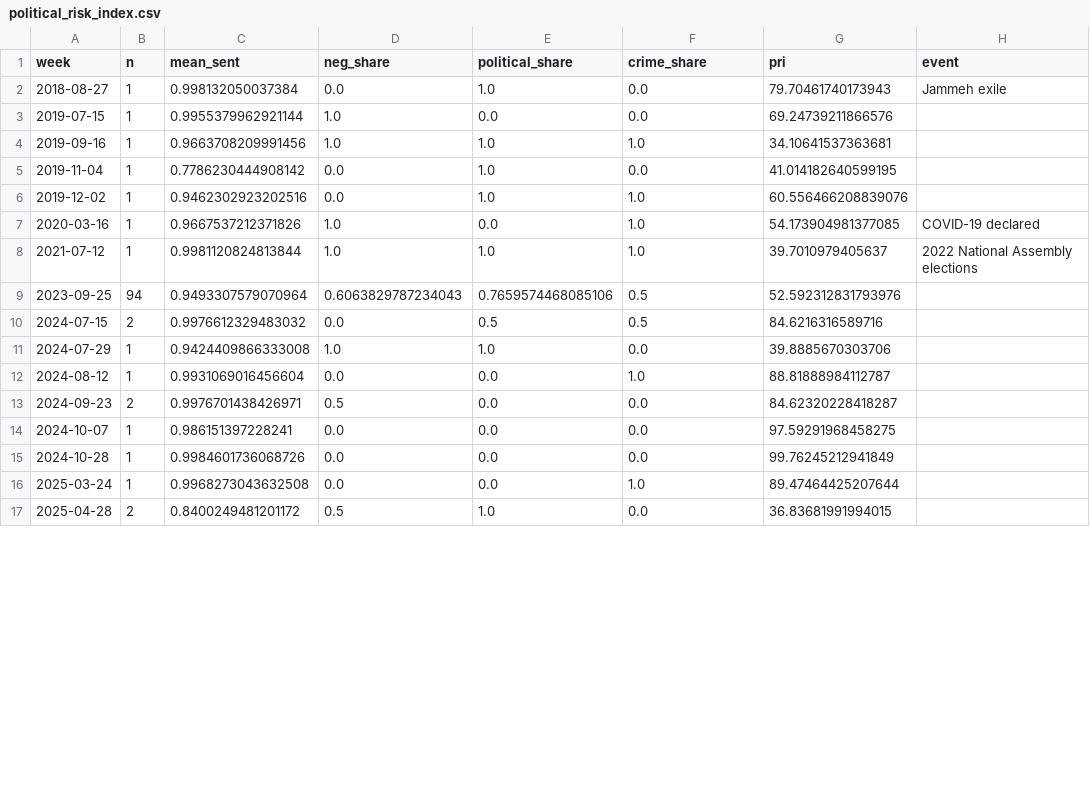
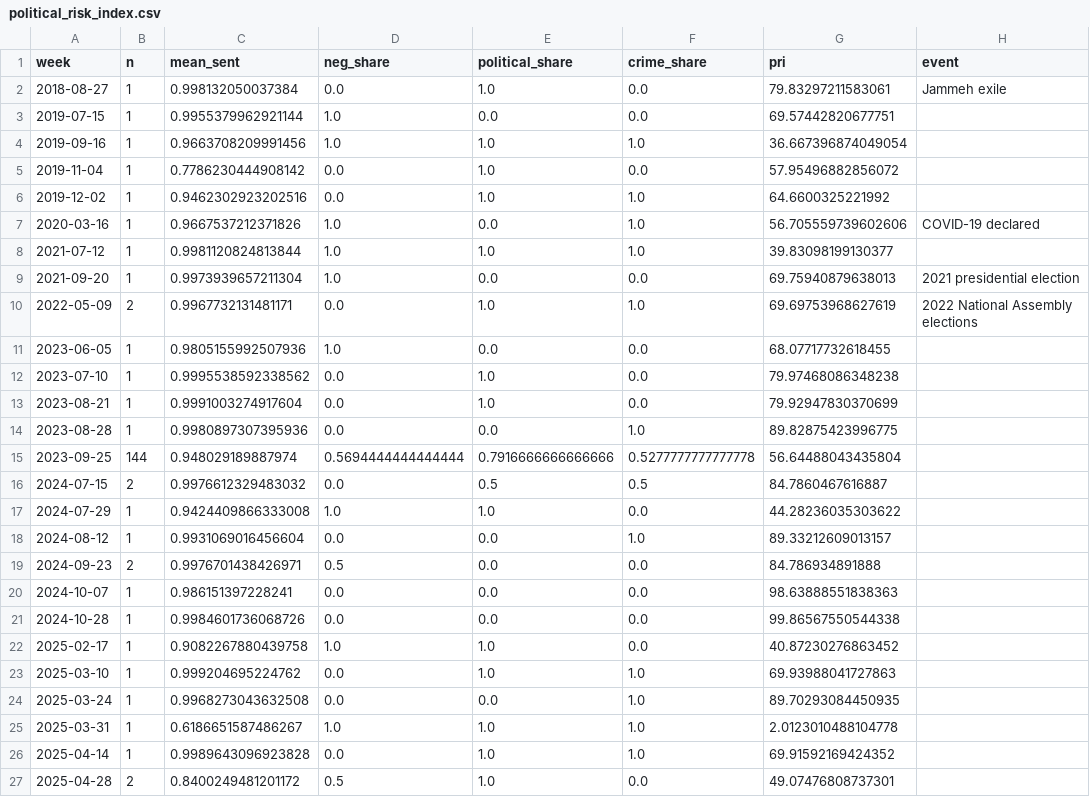
Before and after one commit to Balisa50/gambia-political-risk, a CSV file: dashboard/public/data/political_risk_index.csv, drawn as a sheet; only a part is shown; the diff covers the shown part only.

```diff
--- a/dashboard/public/data/political_risk_index.csv
+++ b/dashboard/public/data/political_risk_index.csv
@@ -1,17 +1,27 @@
 week,n,mean_sent,neg_share,political_share,crime_share,pri,event
-2018-08-27,1,0.998132050037384,0.0,1.0,0.0,79.70461740173943,Jammeh exile
-2019-07-15,1,0.9955379962921144,1.0,0.0,0.0,69.24739211866576,
-2019-09-16,1,0.9663708209991456,1.0,1.0,1.0,34.10641537363681,
-2019-11-04,1,0.7786230444908142,0.0,1.0,0.0,41.014182640599195,
-2019-12-02,1,0.9462302923202516,0.0,1.0,1.0,60.556466208839076,
-2020-03-16,1,0.9667537212371826,1.0,0.0,1.0,54.173904981377085,COVID-19 declared
-2021-07-12,1,0.9981120824813844,1.0,1.0,1.0,39.7010979405637,2022 National Assembly elections
-2023-09-25,94,0.9493307579070964,0.6063829787234043,0.7659574468085106,0.5,52.592312831793976,
-2024-07-15,2,0.9976612329483032,0.0,0.5,0.5,84.6216316589716,
-2024-07-29,1,0.9424409866333008,1.0,1.0,0.0,39.8885670303706,
-2024-08-12,1,0.9931069016456604,0.0,0.0,1.0,88.81888984112787,
-2024-09-23,2,0.9976701438426971,0.5,0.0,0.0,84.62320228418287,
-2024-10-07,1,0.986151397228241,0.0,0.0,0.0,97.59291968458275,
-2024-10-28,1,0.9984601736068726,0.0,0.0,0.0,99.76245212941849,
-2025-03-24,1,0.9968273043632508,0.0,0.0,1.0,89.47464425207644,
-2025-04-28,2,0.8400249481201172,0.5,1.0,0.0,36.83681991994015,
+2018-08-27,1,0.998132050037384,0.0,1.0,0.0,79.83297211583061,Jammeh exile
+2019-07-15,1,0.9955379962921144,1.0,0.0,0.0,69.57442820677751,
+2019-09-16,1,0.9663708209991456,1.0,1.0,1.0,36.667396874049054,
+2019-11-04,1,0.7786230444908142,0.0,1.0,0.0,57.95496882856072,
+2019-12-02,1,0.9462302923202516,0.0,1.0,1.0,64.6600325221992,
+2020-03-16,1,0.9667537212371826,1.0,0.0,1.0,56.705559739602606,COVID-19 declared
+2021-07-12,1,0.9981120824813844,1.0,1.0,1.0,39.83098199130377,
+2021-09-20,1,0.9973939657211304,1.0,0.0,0.0,69.75940879638013,2021 presidential election
+2022-05-09,2,0.9967732131481171,0.0,1.0,1.0,69.69753968627619,2022 National Assembly elections
+2023-06-05,1,0.9805155992507936,1.0,0.0,0.0,68.07717732618455,
+2023-07-10,1,0.9995538592338562,0.0,1.0,0.0,79.97468086348238,
+2023-08-21,1,0.9991003274917604,0.0,1.0,0.0,79.92947830370699,
+2023-08-28,1,0.9980897307395936,0.0,0.0,1.0,89.82875423996775,
+2023-09-25,144,0.948029189887974,0.5694444444444444,0.7916666666666666,0.5277777777777778,56.64488043435804,
+2024-07-15,2,0.9976612329483032,0.0,0.5,0.5,84.7860467616887,
+2024-07-29,1,0.9424409866333008,1.0,1.0,0.0,44.28236035303622,
+2024-08-12,1,0.9931069016456604,0.0,0.0,1.0,89.33212609013157,
+2024-09-23,2,0.9976701438426971,0.5,0.0,0.0,84.786934891888,
+2024-10-07,1,0.986151397228241,0.0,0.0,0.0,98.63888551838363,
+2024-10-28,1,0.9984601736068726,0.0,0.0,0.0,99.86567550544338,
+2025-02-17,1,0.9082267880439758,1.0,1.0,0.0,40.87230276863452,
+2025-03-10,1,0.999204695224762,0.0,1.0,1.0,69.93988041727863,
+2025-03-24,1,0.9968273043632508,0.0,0.0,1.0,89.70293084450935,
+2025-03-31,1,0.6186651587486267,1.0,1.0,1.0,2.0123010488104778,
+2025-04-14,1,0.9989643096923828,0.0,1.0,1.0,69.91592169424352,
+2025-04-28,2,0.8400249481201172,0.5,1.0,0.0,49.07476808737301,
```
Also changed, not shown: 5 added rows and 70 edited cells elsewhere in this file, 2 other files.
